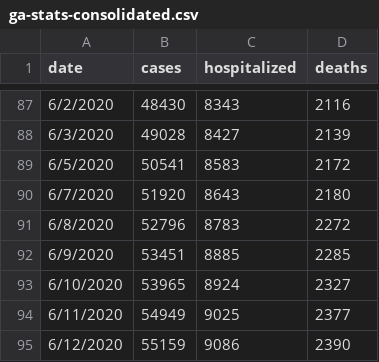
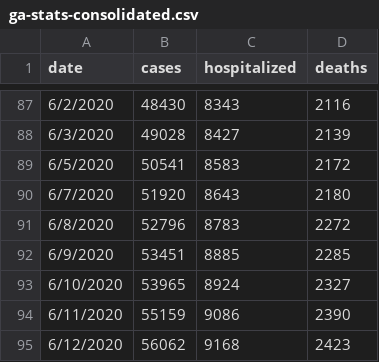
Before and after one commit to dmrobotix/GACOVID19, a CSV file: csv/ga-stats-consolidated.csv, drawn as a sheet; only a part is shown, gaps mark what is left out.

```diff
--- a/csv/ga-stats-consolidated.csv
+++ b/csv/ga-stats-consolidated.csv
@@ -93,3 +93,3 @@ date,cases,hospitalized,deaths
 6/10/2020,53965,8924,2327
-6/11/2020,54949,9025,2377
-6/12/2020,55159,9086,2390
+6/11/2020,55159,9086,2390
+6/12/2020,56062,9168,2423
```
Also changed, not shown: csv/gasummary.csv, csv/gatests.csv, 4 other files.
